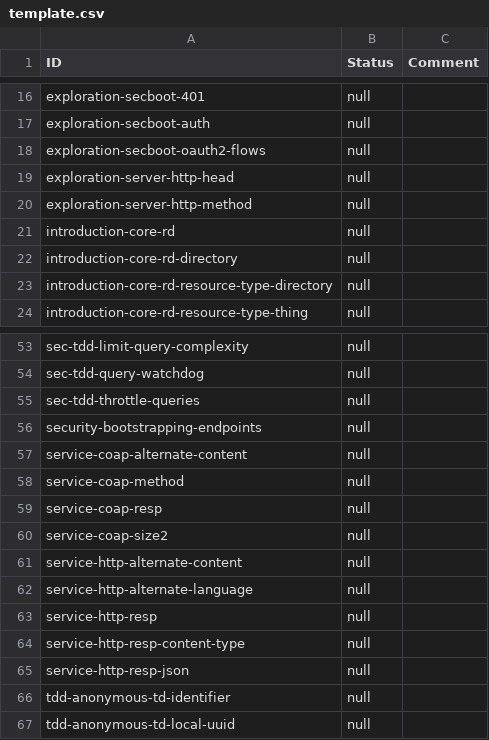
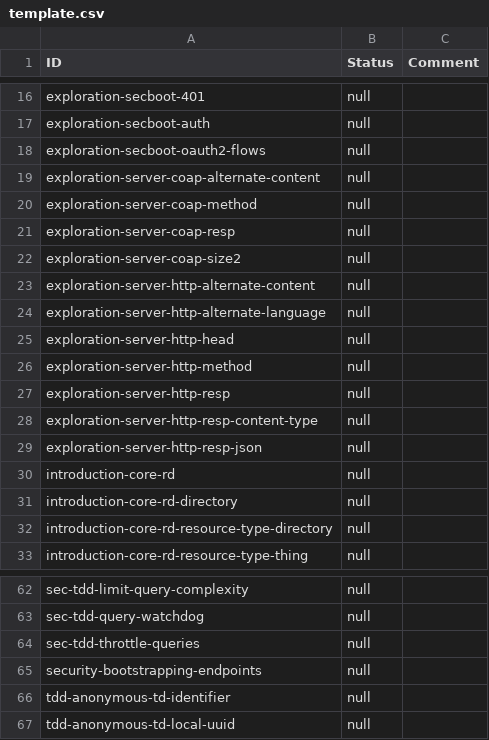
Before and after one commit to w3c/wot-discovery, a CSV file: testing/template.csv, drawn as a sheet; only a part is shown, gaps mark what is left out.

Commit message:
service-* -> exploration-server-*

```diff
--- a/testing/template.csv
+++ b/testing/template.csv
@@ -18,4 +18,13 @@
 "exploration-secboot-oauth2-flows","null",
+"exploration-server-coap-alternate-content","null",
+"exploration-server-coap-method","null",
+"exploration-server-coap-resp","null",
+"exploration-server-coap-size2","null",
+"exploration-server-http-alternate-content","null",
+"exploration-server-http-alternate-language","null",
 "exploration-server-http-head","null",
 "exploration-server-http-method","null",
+"exploration-server-http-resp","null",
+"exploration-server-http-resp-content-type","null",
+"exploration-server-http-resp-json","null",
 "introduction-core-rd","null",
@@ -56,11 +65,2 @@
 "security-bootstrapping-endpoints","null",
-"service-coap-alternate-content","null",
-"service-coap-method","null",
-"service-coap-resp","null",
-"service-coap-size2","null",
-"service-http-alternate-content","null",
-"service-http-alternate-language","null",
-"service-http-resp","null",
-"service-http-resp-content-type","null",
-"service-http-resp-json","null",
 "tdd-anonymous-td-identifier","null",
```
Also changed, not shown: testing/atrisk.csv, testing/inputs/atrisk.csv, 3 other files.
